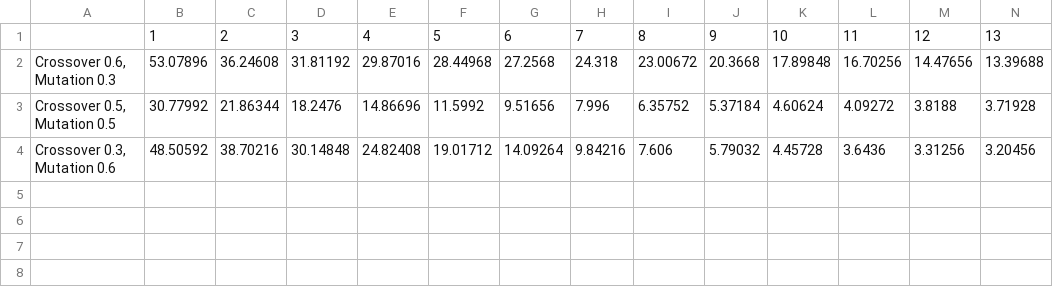
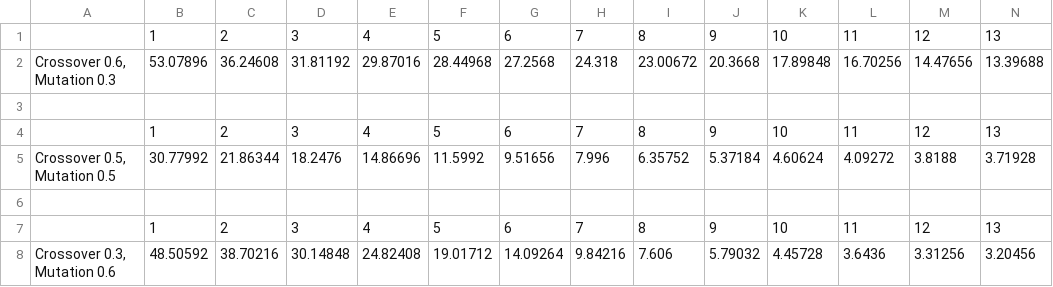
Before and after one commit to rossedwards64/Algorithms-and-Data-Structures, a CSV file: meanFitness.csv, drawn as a sheet; only a part is shown; rows hold the shown columns only; the diff names each change by its address in the sheet, - before the commit and + after, or states it on an @@ line.

```diff
--- a/meanFitness.csv
+++ b/meanFitness.csv
+row 3: (empty)
+row 4:  | 1 | 2 | 3 | 4 | 5 | 6 | 7 | 8 | 9 | 10 | 11 | 12 | 13
+row 6: (empty)
+row 7:  | 1 | 2 | 3 | 4 | 5 | 6 | 7 | 8 | 9 | 10 | 11 | 12 | 13
```
Also changed, not shown: 2 other files.
